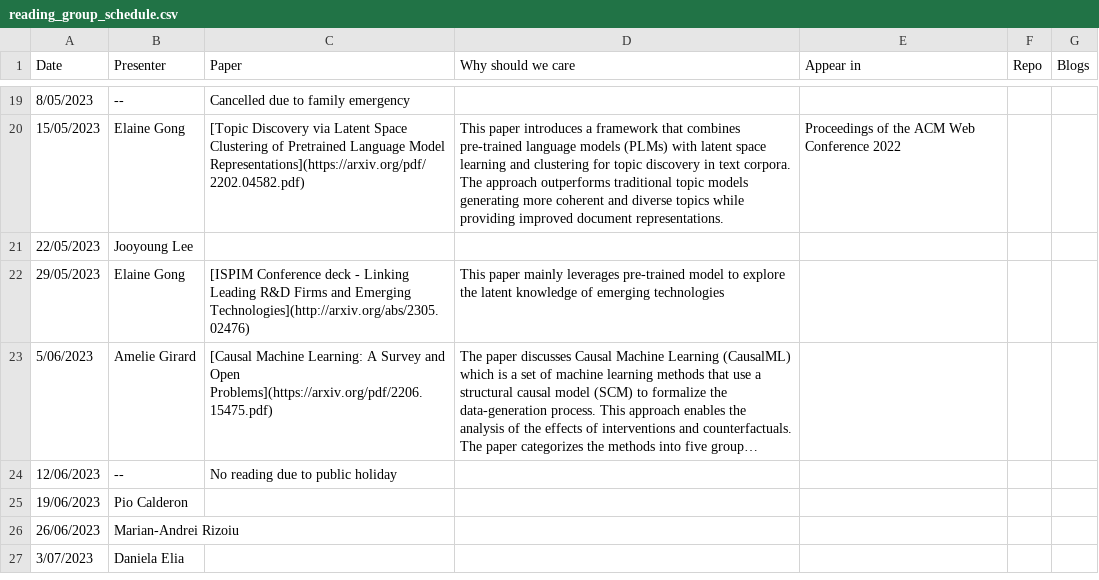
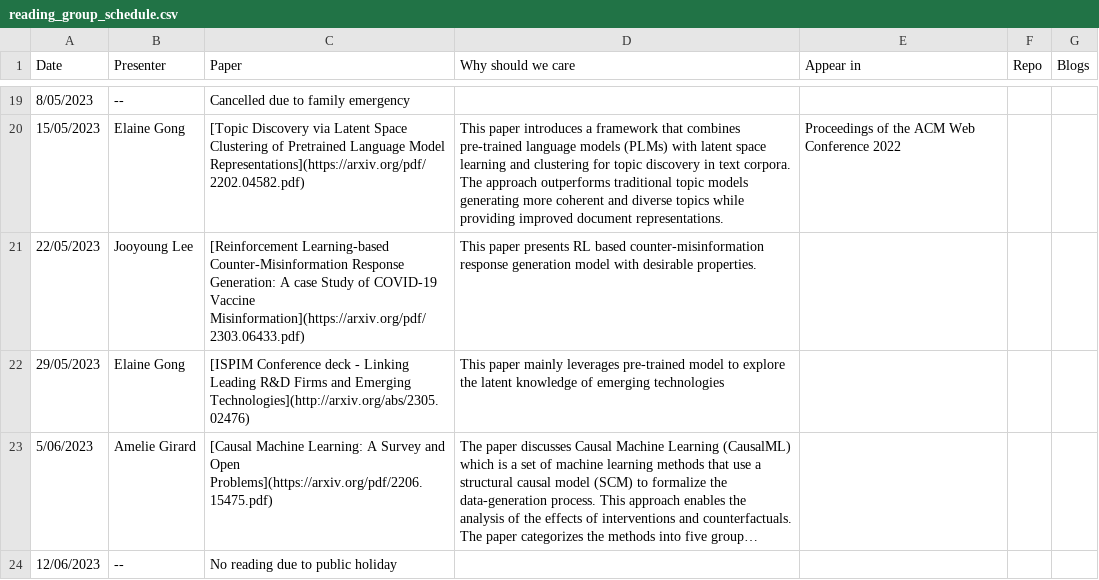
Before and after one commit to leagueofscholars/behavioral-ds.github.io, a CSV file: content/reading/reading_group_schedule.csv, drawn as a sheet; only a part is shown, gaps mark what is left out; the shorter side is filled out with more unchanged rows; long unchanged cells end in ….

Commit message:
Update reading_group_schedule.csv

```diff
--- a/content/reading/reading_group_schedule.csv
+++ b/content/reading/reading_group_schedule.csv
@@ -20,3 +20,3 @@ Date,Presenter,Paper,Why should we care,Appear in,Repo,Blogs
 15/05/2023,Elaine Gong,[Topic Discovery via Latent Space Clustering of Pretrained Language Model Representations](https://arxiv.org/pdf/2202.04582.pdf),This paper introduces a framework that combines pre-trained language models (PLMs) with latent space learning and clustering for topic discovery in text corpora. The approach outperforms traditional topic models generating more coherent and diverse topics while providing improved document representations.,Proceedings of the ACM Web Conference 2022,,
-22/05/2023,Jooyoung Lee,,,,,
+22/05/2023,Jooyoung Lee,[Reinforcement Learning-based Counter-Misinformation Response Generation: A case Study of COVID-19 Vaccine Misinformation](https://arxiv.org/pdf/2303.06433.pdf), This paper presents RL based counter-misinformation response generation model with desirable properties.,,,
 29/05/2023,Elaine Gong,[ISPIM Conference deck - Linking Leading R&D Firms and Emerging Technologies](http://arxiv.org/abs/2305.02476), This paper mainly leverages pre-trained model to explore the latent knowledge of emerging technologies,,,
```
